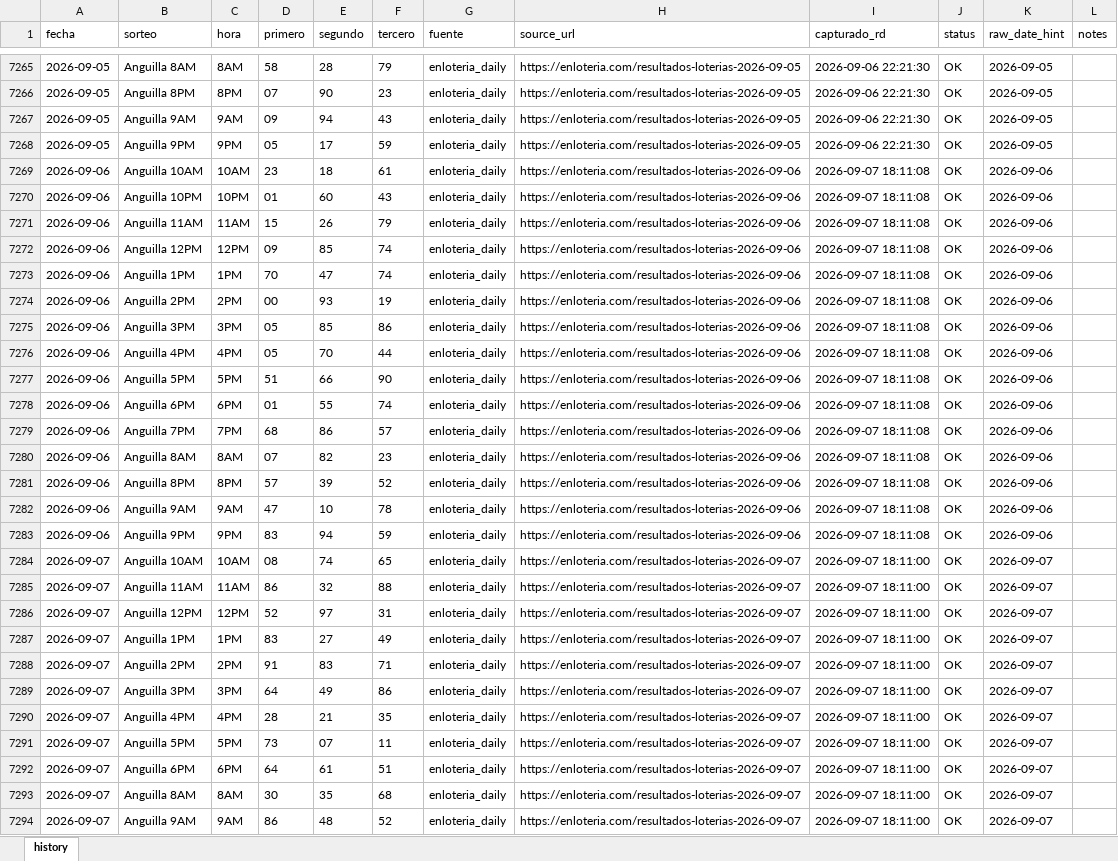
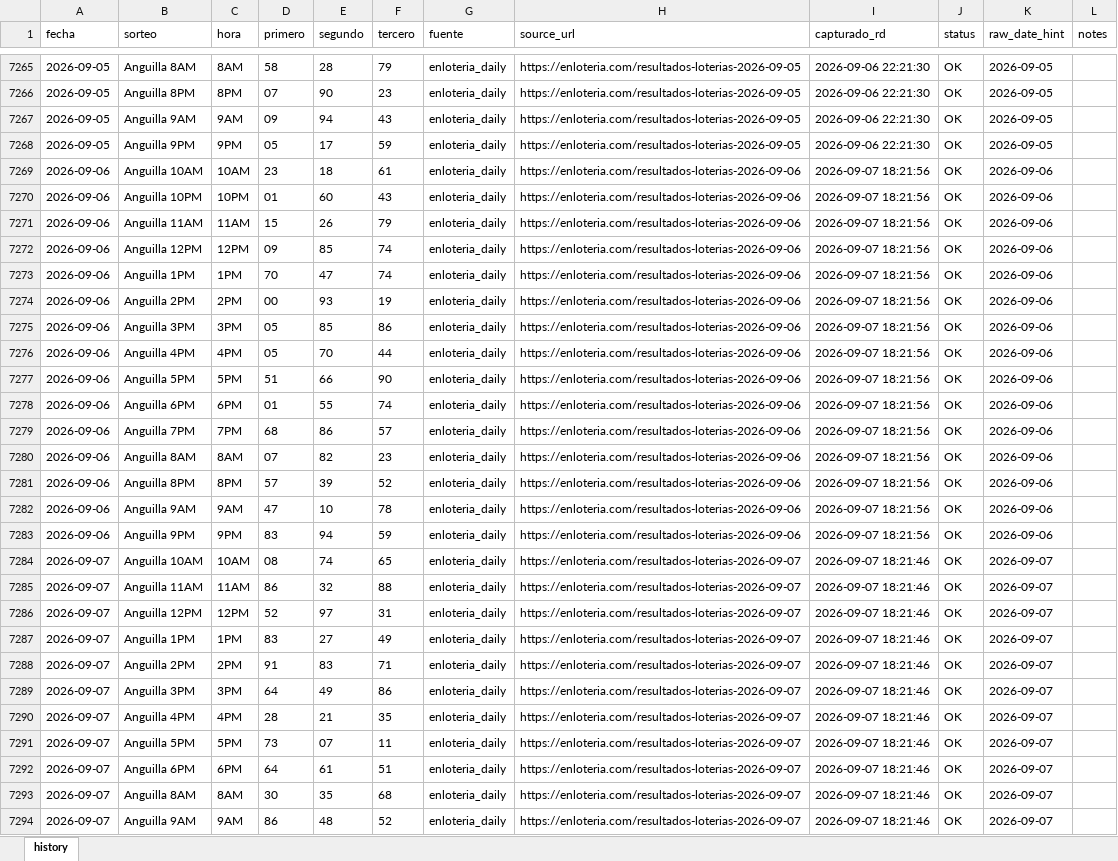
Before and after one commit to carbosota1/ANGUILA-HR, an Excel workbook: data/Anguilla history.xlsx, sheet history, drawn as a sheet; only a part is shown, gaps mark what is left out; values as stored, in another font and other column widths than the file's, no borders; the diff names each change by its address in the sheet, - before the commit and + after, or states it on an @@ line.

```diff
--- a/data/Anguilla history.xlsx (sheet history)
+++ b/data/Anguilla history.xlsx (sheet history)
-I7269:I7283 (capturado_rd): 2026-09-07 18:11:08
+I7269:I7283 (capturado_rd): 2026-09-07 18:21:56
-I7284:I7294 (capturado_rd): 2026-09-07 18:11:00
+I7284:I7294 (capturado_rd): 2026-09-07 18:21:46
```
Also changed, not shown: 5 other files.
